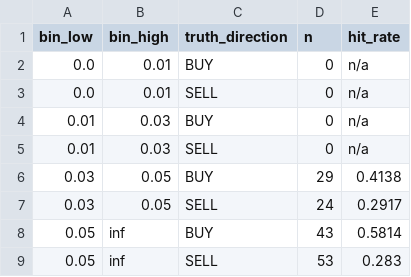
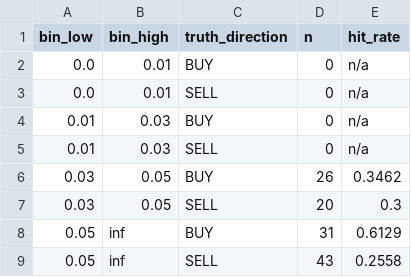
Before and after one commit to bencrowe0/citibank-arp, a CSV file: outputs/global/summary/asymmetry_magnitude_bins.csv, drawn as a sheet.

```diff
--- a/outputs/global/summary/asymmetry_magnitude_bins.csv
+++ b/outputs/global/summary/asymmetry_magnitude_bins.csv
@@ -5,5 +5,5 @@ bin_low,bin_high,truth_direction,n,hit_rate
 0.01,0.03,SELL,0,n/a
-0.03,0.05,BUY,29,0.4138
-0.03,0.05,SELL,24,0.2917
-0.05,inf,BUY,43,0.5814
-0.05,inf,SELL,53,0.283
+0.03,0.05,BUY,26,0.3462
+0.03,0.05,SELL,20,0.3
+0.05,inf,BUY,31,0.6129
+0.05,inf,SELL,43,0.2558
```
Also changed, not shown: outputs/global/summary/asymmetry_direction_confusion.csv, outputs/global/summary/asymmetry_recall_gap_test.csv, 4 other files.
